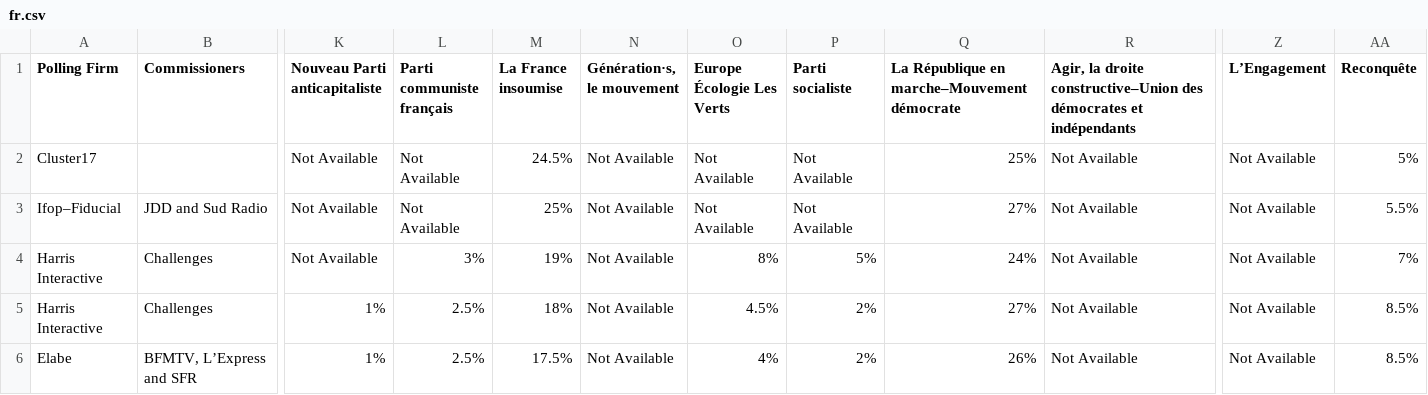
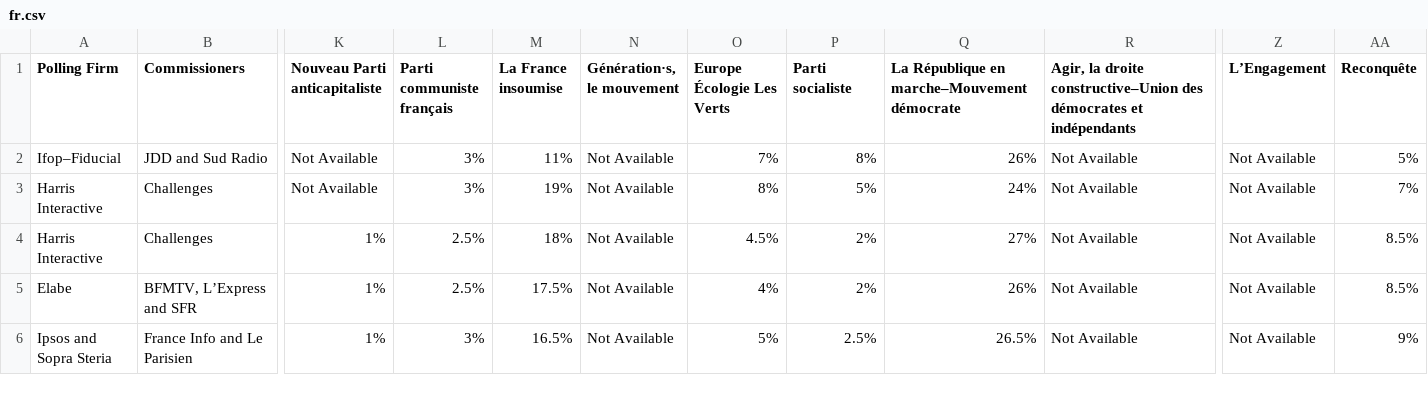
Before and after one commit to michalskop/europeelects, a CSV file: data_original/fr.csv, drawn as a sheet; only a part is shown, gaps mark what is left out; the shorter side is filled out with more unchanged rows; removed rows and columns are numbered as before the commit, all else as after; rows hold the shown columns only; the diff names each change by its address in the sheet, - before the commit and + after, or states it on an @@ line.

```diff
--- a/data_original/fr.csv
+++ b/data_original/fr.csv
-row 2: Cluster17 |  | Not Available | Not Available | 24.5% | Not Available | Not Available | Not Available | 25% | Not Available | Not Available | 5%
-L2 (Parti communiste français): Not Available
+L2 (Parti communiste français): 3%
-M2 (La France insoumise): 25%
+M2 (La France insoumise): 11%
-O2 (Europe Écologie Les Verts): Not Available
+O2 (Europe Écologie Les Verts): 7%
-P2 (Parti socialiste): Not Available
+P2 (Parti socialiste): 8%
-Q2: 27%
+Q2: 26%
-AA2 (Reconquête): 5.5%
+AA2 (Reconquête): 5%
```
